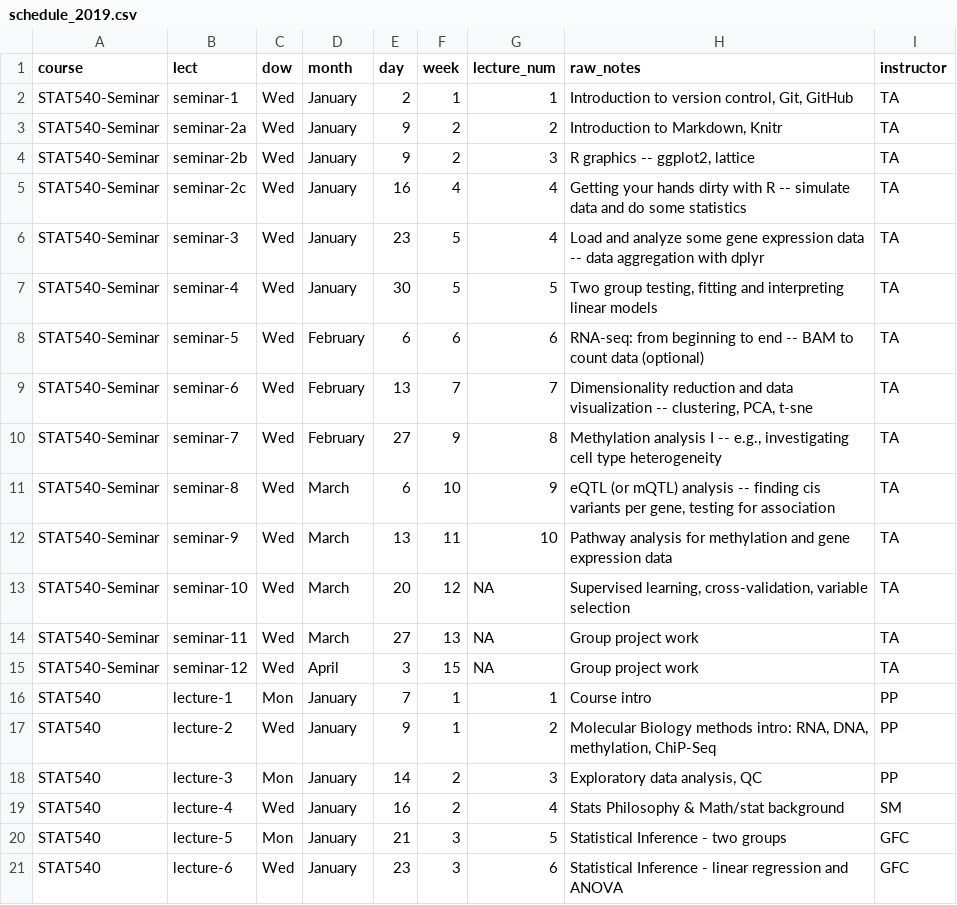
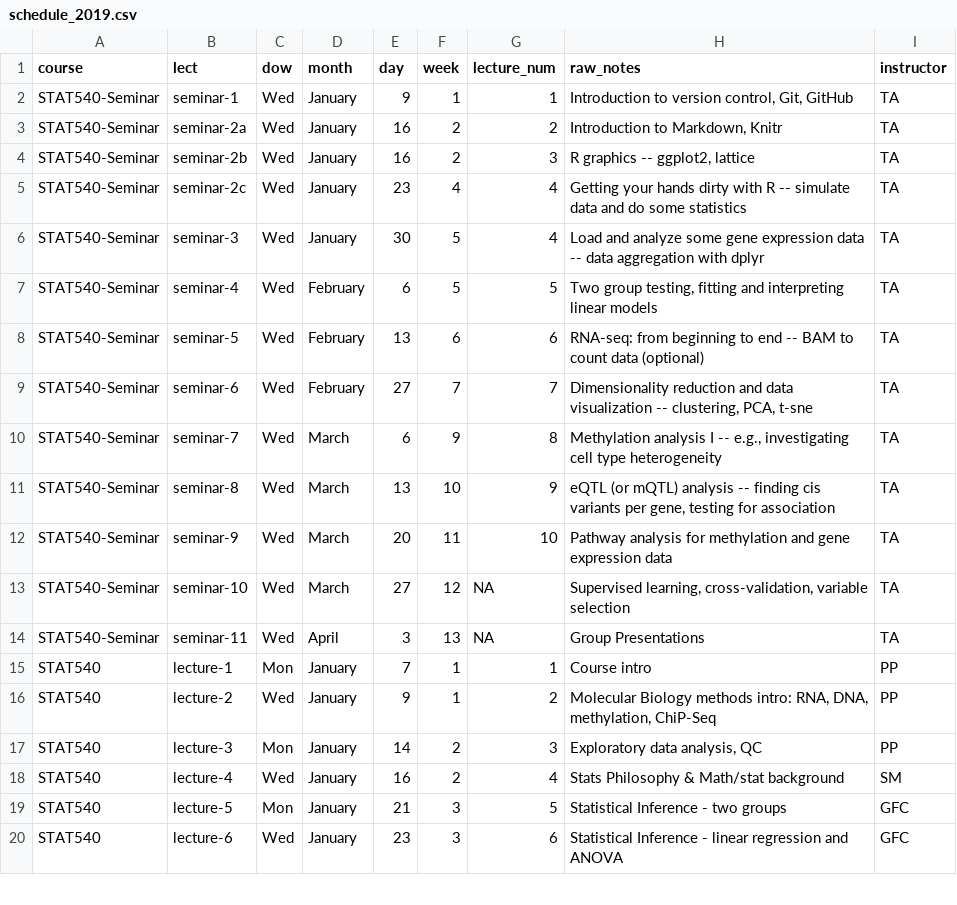
Before and after one commit to STAT540-UBC/STAT540-UBC.github.io, a CSV file: course-admin/schedule_2019.csv, drawn as a sheet; only a part is shown.

Commit message:
seminar dates changed

```diff
--- a/course-admin/schedule_2019.csv
+++ b/course-admin/schedule_2019.csv
@@ -1,16 +1,15 @@
 course,lect,dow,month,day,week,lecture_num,raw_notes,instructor
-STAT540-Seminar,seminar-1,Wed,January,2,1,1,"Introduction to version control, Git, GitHub",TA
-STAT540-Seminar,seminar-2a,Wed,January,9,2,2,"Introduction to Markdown, Knitr",TA
-STAT540-Seminar,seminar-2b,Wed,January,9,2,3,"R graphics -- ggplot2, lattice",TA
-STAT540-Seminar,seminar-2c,Wed,January,16,4,4,Getting your hands dirty with R -- simulate data and do some statistics,TA
-STAT540-Seminar,seminar-3,Wed,January,23,5,4,Load and analyze some gene expression data -- data aggregation with dplyr,TA
-STAT540-Seminar,seminar-4,Wed,January,30,5,5,"Two group testing, fitting and interpreting linear models",TA
-STAT540-Seminar,seminar-5,Wed,February,6,6,6,RNA-seq: from beginning to end -- BAM to count data (optional),TA
-STAT540-Seminar,seminar-6,Wed,February,13,7,7,"Dimensionality reduction and data visualization -- clustering, PCA, t-sne",TA
-STAT540-Seminar,seminar-7,Wed,February,27,9,8,"Methylation analysis I -- e.g., investigating cell type heterogeneity",TA
-STAT540-Seminar,seminar-8,Wed,March,6,10,9,"eQTL (or mQTL) analysis -- finding cis variants per gene, testing for association",TA
-STAT540-Seminar,seminar-9,Wed,March,13,11,10,Pathway analysis for methylation and gene expression data,TA
-STAT540-Seminar,seminar-10,Wed,March,20,12,NA,"Supervised learning, cross-validation, variable selection",TA
-STAT540-Seminar,seminar-11,Wed,March,27,13,NA,Group project work,TA
-STAT540-Seminar,seminar-12,Wed,April,3,15,NA,Group project work,TA
+STAT540-Seminar,seminar-1,Wed,January,9,1,1,"Introduction to version control, Git, GitHub",TA
+STAT540-Seminar,seminar-2a,Wed,January,16,2,2,"Introduction to Markdown, Knitr",TA
+STAT540-Seminar,seminar-2b,Wed,January,16,2,3,"R graphics -- ggplot2, lattice",TA
+STAT540-Seminar,seminar-2c,Wed,January,23,4,4,Getting your hands dirty with R -- simulate data and do some statistics,TA
+STAT540-Seminar,seminar-3,Wed,January,30,5,4,Load and analyze some gene expression data -- data aggregation with dplyr,TA
+STAT540-Seminar,seminar-4,Wed,February,6,5,5,"Two group testing, fitting and interpreting linear models",TA
+STAT540-Seminar,seminar-5,Wed,February,13,6,6,RNA-seq: from beginning to end -- BAM to count data (optional),TA
+STAT540-Seminar,seminar-6,Wed,February,27,7,7,"Dimensionality reduction and data visualization -- clustering, PCA, t-sne",TA
+STAT540-Seminar,seminar-7,Wed,March,6,9,8,"Methylation analysis I -- e.g., investigating cell type heterogeneity",TA
+STAT540-Seminar,seminar-8,Wed,March,13,10,9,"eQTL (or mQTL) analysis -- finding cis variants per gene, testing for association",TA
+STAT540-Seminar,seminar-9,Wed,March,20,11,10,Pathway analysis for methylation and gene expression data,TA
+STAT540-Seminar,seminar-10,Wed,March,27,12,NA,"Supervised learning, cross-validation, variable selection",TA
+STAT540-Seminar,seminar-11,Wed,April,3,13,NA,Group Presentations,TA
 STAT540,lecture-1,Mon,January,7,1,1,Course intro ,PP
```
Also changed, not shown: course-admin/assn_2019.csv, 7 other files.
